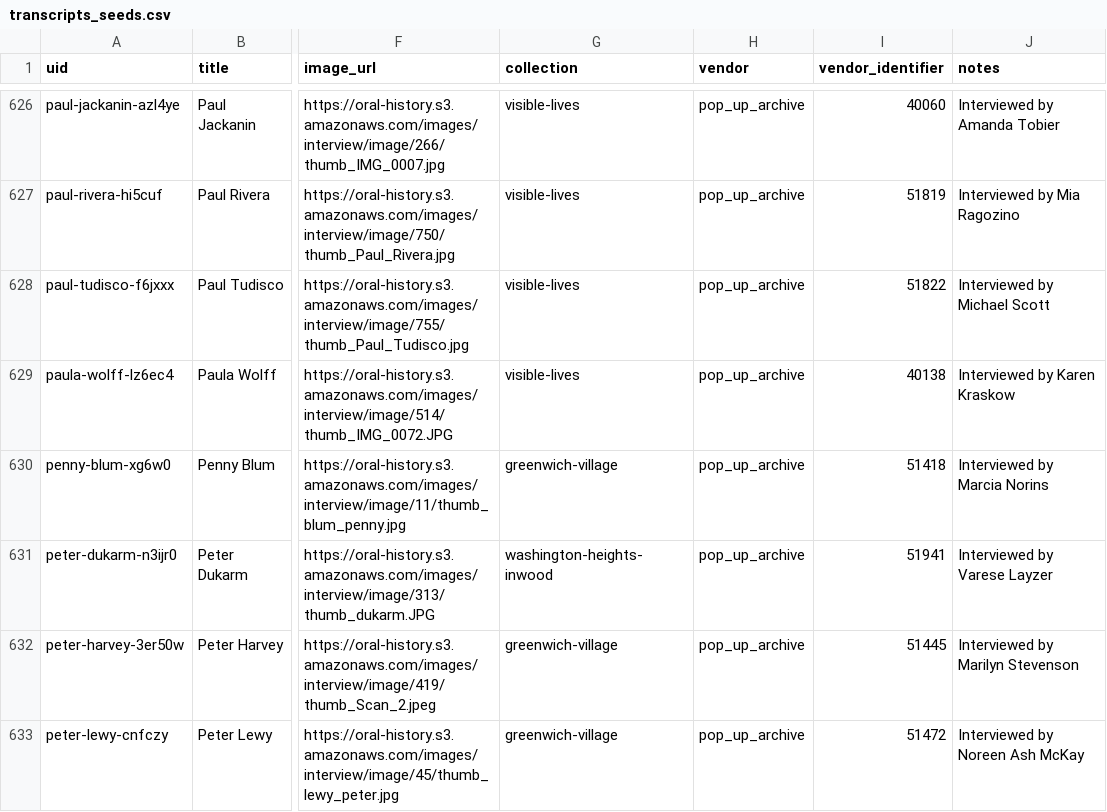
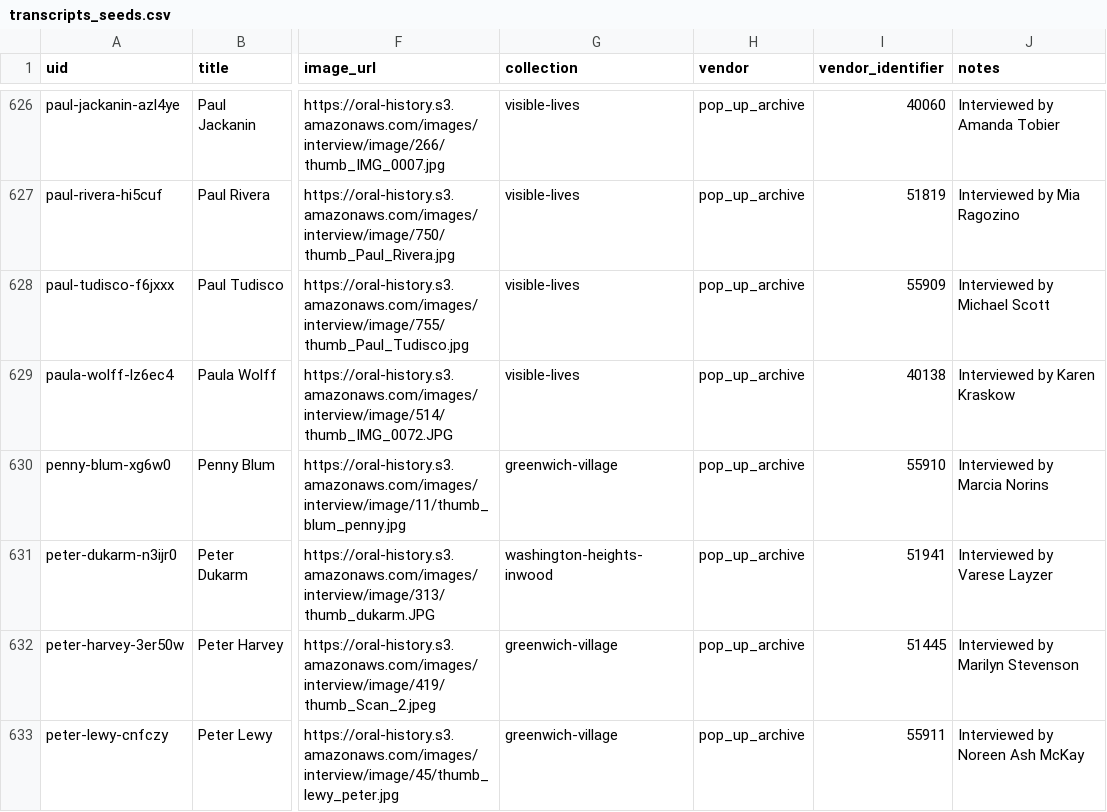
Before and after one commit to abdojulari/transcript-editor, a CSV file: project/oral-history/data/transcripts_seeds.csv, drawn as a sheet; only a part is shown, gaps mark what is left out; the diff covers the shown part only; the diff names each change by its address in the sheet, - before the commit and + after, or states it on an @@ line.

Commit message:
update oral history data

```diff
--- a/project/oral-history/data/transcripts_seeds.csv
+++ b/project/oral-history/data/transcripts_seeds.csv
-I628 (vendor_identifier): 51822
+I628 (vendor_identifier): 55909
-I630 (vendor_identifier): 51418
+I630 (vendor_identifier): 55910
-I633 (vendor_identifier): 51472
+I633 (vendor_identifier): 55911
```
Also changed, not shown: 61 edited cells elsewhere in this file.
